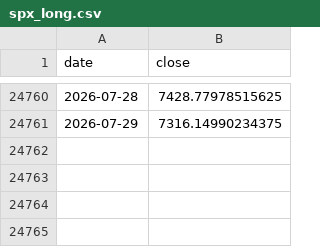
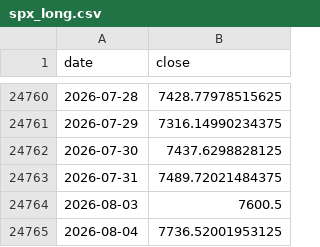
Before and after one commit to hatkohei0611-design/market-monitor, a CSV file: data/spx_long.csv, drawn as a sheet; only a part is shown, gaps mark what is left out; the diff names each change by its address in the sheet, - before the commit and + after, or states it on an @@ line.

```diff
--- a/data/spx_long.csv
+++ b/data/spx_long.csv
+row 24762: 2026-07-30 | 7437.6298828125
+row 24763: 2026-07-31 | 7489.72021484375
+row 24764: 2026-08-03 | 7600.5
+row 24765: 2026-08-04 | 7736.52001953125
```
Also changed, not shown: data/breadth_daily.csv, data/insider_daily.csv, 9 other files.
